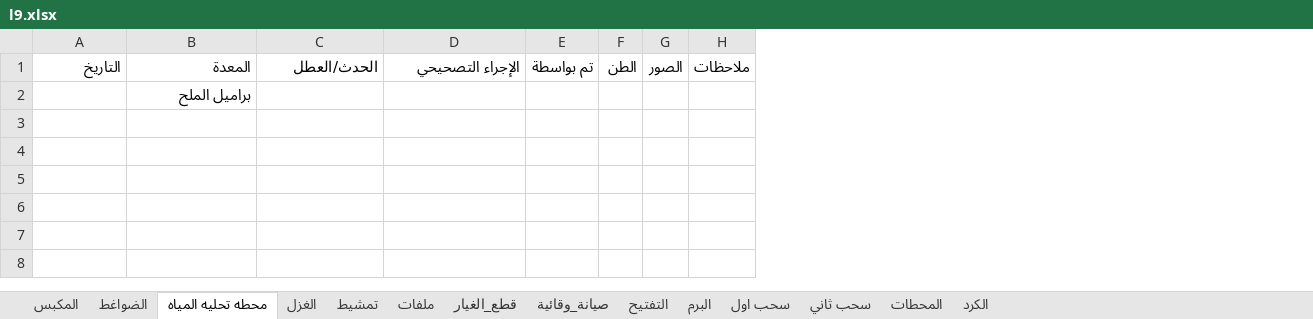
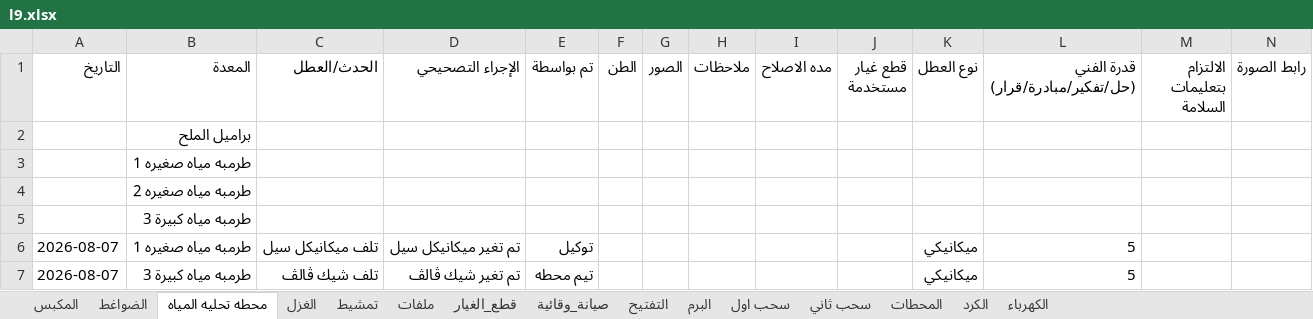
Before and after one commit to mahmedabdallh123/zahra, an Excel workbook: l9.xlsx, sheet محطه تحليه المياه, drawn as a sheet; values as stored, in another font and other column widths than the file's, no borders; the diff names each change by its address in the sheet, - before the commit and + after, or states it on an @@ line.

```diff
--- a/l9.xlsx (sheet محطه تحليه المياه)
+++ b/l9.xlsx (sheet محطه تحليه المياه)
+sheet tab: الكهرباء
+column I (مده الاصلاح), empty
+column J (قطع غيار مستخدمة), empty
+column K (نوع العطل), empty
+column L, row 1: قدرة الفني (حل/تفكير/مبادرة/قرار)
+column M (الالتزام بتعليمات السلامة), empty
+column N (رابط الصورة), empty
+row 3:  | طرمبه مياه صغيره 1
+row 4:  | طرمبه مياه صغيره 2
+row 5:  | طرمبه مياه كبيرة 3
+row 6: 2026-08-07 | طرمبه مياه صغيره 1 | تلف ميكانيكل سيل | تم تغير ميكانيكل سيل | توكيل |  |  |  |  |  | ميكانيكي | 5
+row 7: 2026-08-07 | طرمبه مياه كبيرة 3 | تلف شيك ڤالڤ | تم تغير شيك ڤالڤ | تيم محطه |  |  |  |  |  | ميكانيكي | 5
```
Also changed, not shown: sheet الكرد, sheet صيانة_وقائية, sheet المحطات, sheet الضواغط, sheet التفتيح, sheet المكبس, 1 more sheet.
